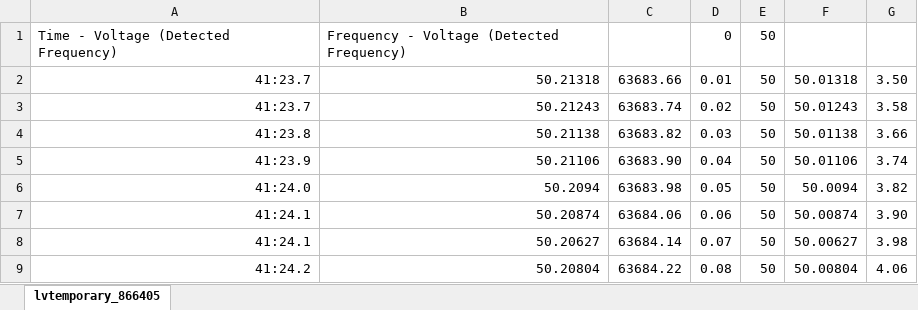
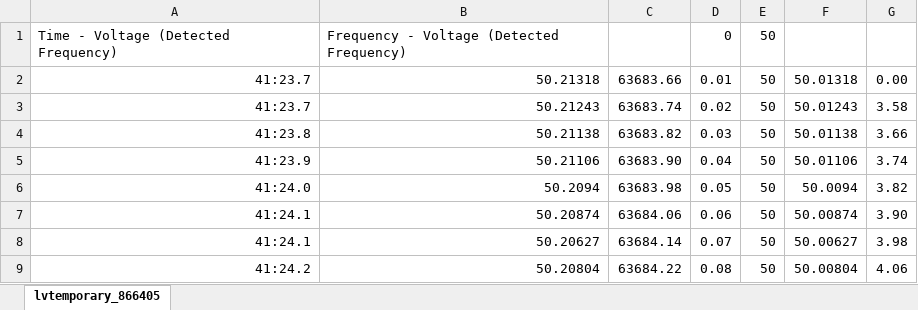
Before and after one commit to ErencanDuymaz/Research, an Excel workbook: Papers/ICEM 2018/750W load frequency results/750W new.xlsx, sheet lvtemporary_866405, drawn as a sheet; only a part is shown; values as stored, in another font and other column widths than the file's, no borders; charts and pictures not drawn; the diff names each change by its address in the sheet, - before the commit and + after, or states it on an @@ line.

```diff
--- a/Papers/ICEM 2018/750W load frequency results/750W new.xlsx (sheet lvtemporary_866405)
+++ b/Papers/ICEM 2018/750W load frequency results/750W new.xlsx (sheet lvtemporary_866405)
-G2: 3.50
+G2: 0.00
```
Also changed, not shown: charts or pictures, 33 other files.
